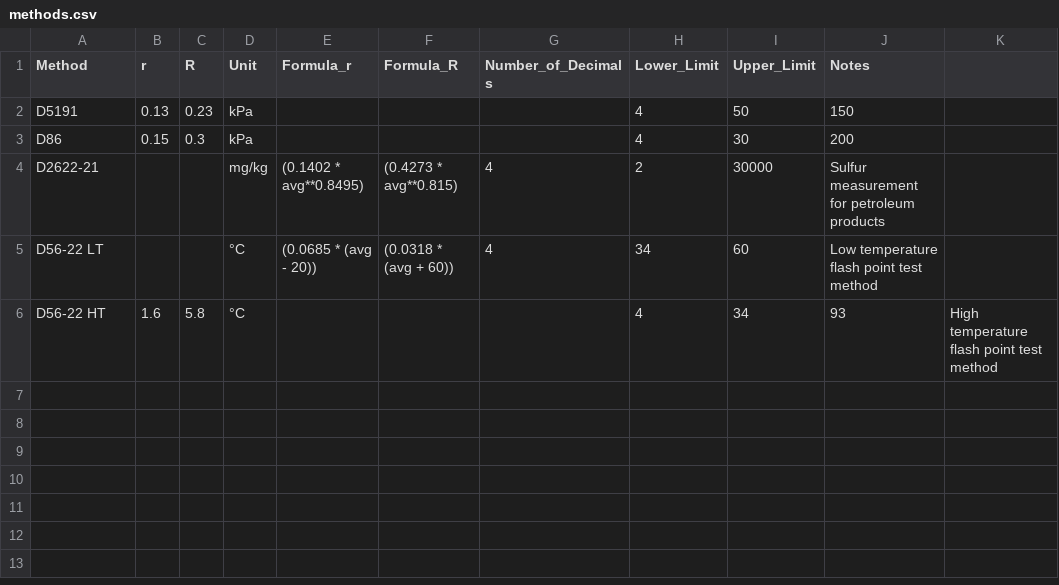
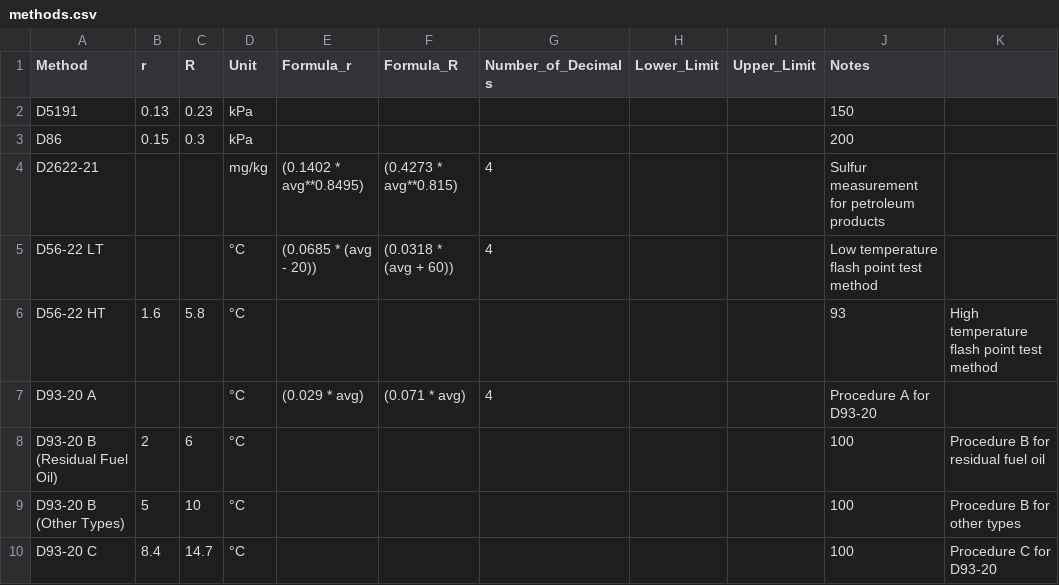
Before and after one commit to jdperalta84/MethodPrecisionCalculator, a CSV file: methods.csv, drawn as a sheet.

Commit message:
adjusted code to include new scope and notes columns and also added d56, d93,

```diff
--- a/methods.csv
+++ b/methods.csv
@@ -1,6 +1,10 @@
 Method,r,R,Unit,Formula_r,Formula_R,Number_of_Decimals,Lower_Limit,Upper_Limit,Notes,
-D5191,0.13,0.23,kPa,,,,4,50,150,
-D86,0.15,0.3,kPa,,,,4,30,200,
-D2622-21,,,mg/kg,(0.1402 * avg**0.8495),(0.4273 * avg**0.815),4,2,30000,Sulfur measurement for petroleum products,
-D56-22 LT,,,°C,(0.0685 * (avg - 20)),(0.0318 * (avg + 60)),4,34,60,Low temperature flash point test method,
-D56-22 HT,1.6,5.8,°C,,,,4,34,93,High temperature flash point test method
+D5191,0.13,0.23,kPa,,,,,,150,
+D86,0.15,0.3,kPa,,,,,,200,
+D2622-21,,,mg/kg,(0.1402 * avg**0.8495),(0.4273 * avg**0.815),4,,,Sulfur measurement for petroleum products,
+D56-22 LT,,,°C,(0.0685 * (avg - 20)),(0.0318 * (avg + 60)),4,,,Low temperature flash point test method,
+D56-22 HT,1.6,5.8,°C,,,,,,93,High temperature flash point test method
+D93-20 A,,,°C,(0.029 * avg),(0.071 * avg),4,,,Procedure A for D93-20,
+D93-20 B (Residual Fuel Oil),2,6,°C,,,,,,100,Procedure B for residual fuel oil
+D93-20 B (Other Types),5,10,°C,,,,,,100,Procedure B for other types
+D93-20 C,8.4,14.7,°C,,,,,,100,Procedure C for D93-20
```
